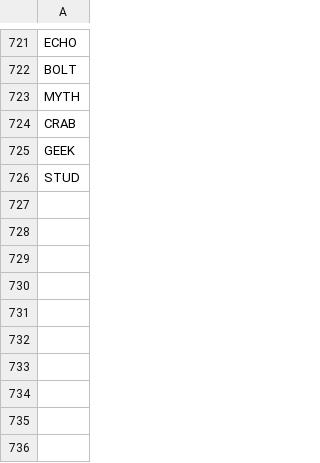
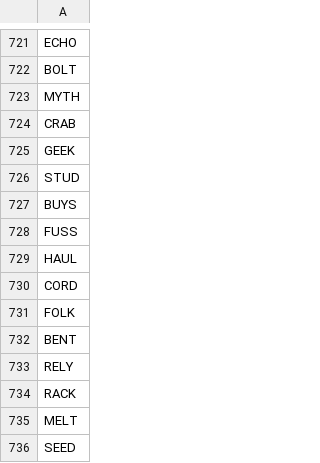
Before and after one commit to jaszhou1/sourcemem_online, a CSV file: experiment/stimuli/wordlist_freq7.csv, drawn as a sheet; only a part is shown, gaps mark what is left out.

```diff
--- a/experiment/stimuli/wordlist_freq7.csv
+++ b/experiment/stimuli/wordlist_freq7.csv
@@ -726 +726,11 @@ GEEK
 STUD
+BUYS
+FUSS
+HAUL
+CORD
+FOLK
+BENT
+RELY
+RACK
+MELT
+SEED
```
Also changed, not shown: 8 other files.
